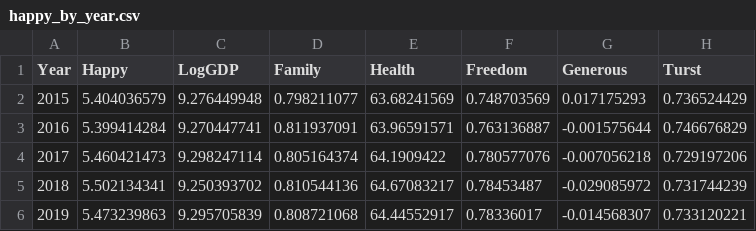
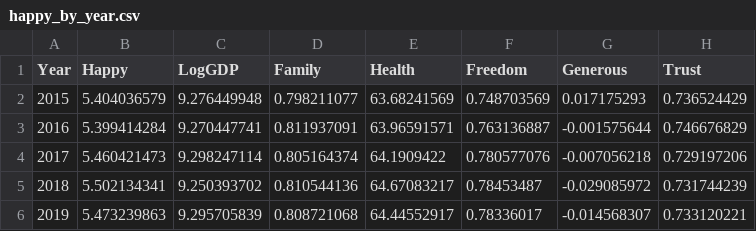
Before and after one commit to cbragg3136/world_happiness_project1, a CSV file: Resources/happy_by_year.csv, drawn as a sheet.

```diff
--- a/Resources/happy_by_year.csv
+++ b/Resources/happy_by_year.csv
@@ -1,2 +1,2 @@
-Year,Happy,LogGDP,Family,Health,Freedom,Generous,Turst
+Year,Happy,LogGDP,Family,Health,Freedom,Generous,Trust
 2015,5.404036579,9.276449948,0.798211077,63.68241569,0.748703569,0.017175293,0.736524429
```
Also changed, not shown: 35 other files.
